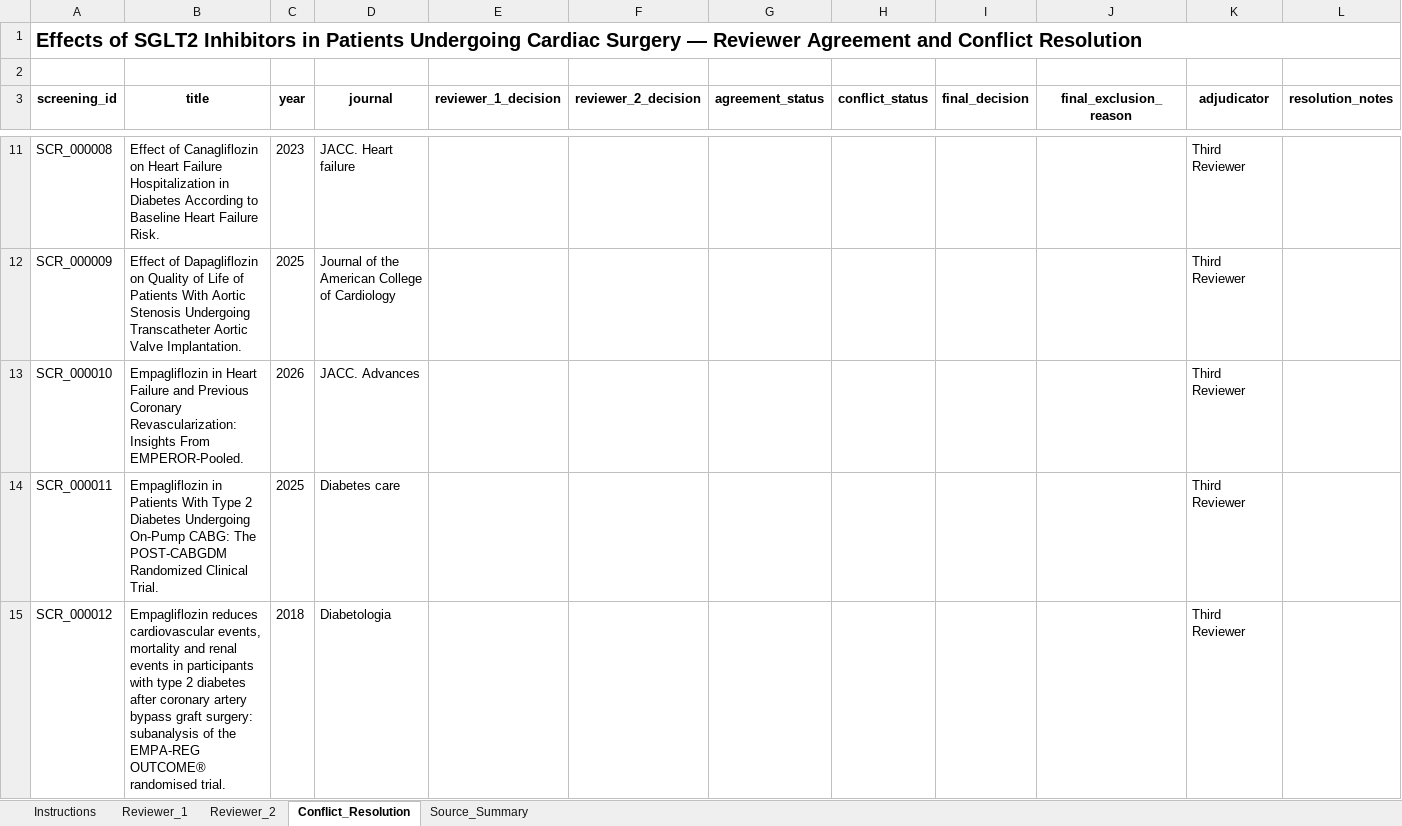
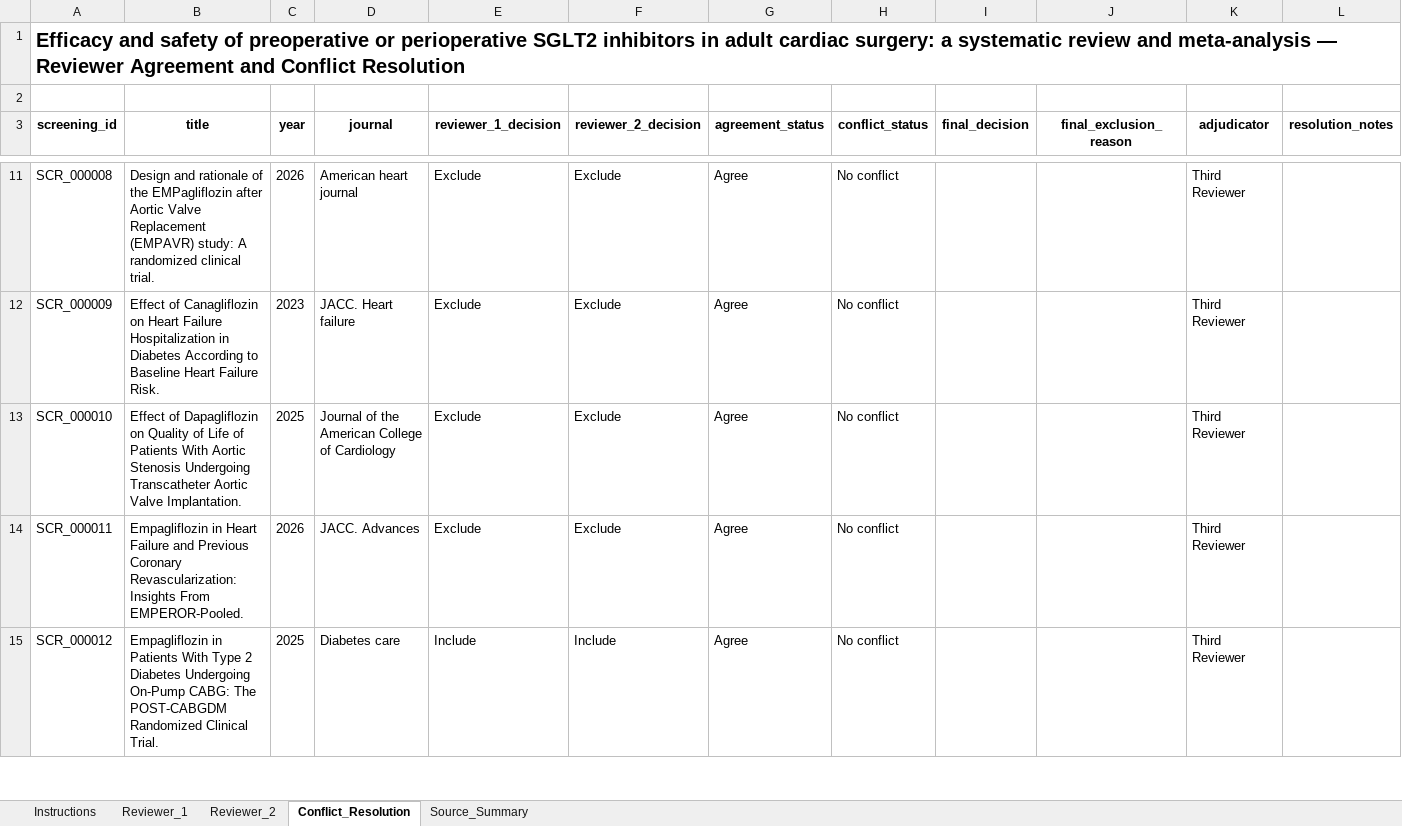
Before and after one commit to youngdo69/srma-web-platform, an Excel workbook: results/screening/title_abstract_screening_agent.xlsx, sheet Conflict_Resolution, drawn as a sheet; only a part is shown, gaps mark what is left out; values as stored, in another font and other column widths than the file's, no borders; conditional formats not drawn; the diff covers the shown part only; the diff names each change by its address in the sheet, - before the commit and + after, or states it on an @@ line.

```diff
--- a/results/screening/title_abstract_screening_agent.xlsx (sheet Conflict_Resolution)
+++ b/results/screening/title_abstract_screening_agent.xlsx (sheet Conflict_Resolution)
-A1 (screening_id): Effects of SGLT2 Inhibitors in Patients Undergoing Cardiac Surgery — Reviewer…
+A1 (screening_id): Efficacy and safety of preoperative or perioperative SGLT2 inhibitors in adult cardiac surgery: a systematic review and meta-analysis — Reviewer…
-B11 (title): Effect of Canagliflozin on Heart Failure Hospitalization in Diabetes According to Baseline Heart Failure Risk.
+B11 (title): Design and rationale of the EMPagliflozin after Aortic Valve Replacement (EMPAVR) study: A randomized clinical trial.
-C11 (year): 2023
+C11 (year): 2026
-D11 (journal): JACC. Heart failure
+D11 (journal): American heart journal
-E11:E14 (reviewer_1_decision): (empty)
+E11:E14 (reviewer_1_decision): Exclude
-F11:F14 (reviewer_2_decision): (empty)
+F11:F14 (reviewer_2_decision): Exclude
-G11:G15 (agreement_status): (empty)
+G11:G15 (agreement_status): Agree
-H11:H15 (conflict_status): (empty)
+H11:H15 (conflict_status): No conflict
-B12 (title): Effect of Dapagliflozin on Quality of Life of Patients With Aortic Stenosis Undergoing Transcatheter Aortic Valve Implantation.
+B12 (title): Effect of Canagliflozin on Heart Failure Hospitalization in Diabetes According to Baseline Heart Failure Risk.
-C12 (year): 2025
+C12 (year): 2023
-D12 (journal): Journal of the American College of Cardiology
+D12 (journal): JACC. Heart failure
-B13 (title): Empagliflozin in Heart Failure and Previous Coronary Revascularization: Insights From EMPEROR-Pooled.
+B13 (title): Effect of Dapagliflozin on Quality of Life of Patients With Aortic Stenosis Undergoing Transcatheter Aortic Valve Implantation.
-C13 (year): 2026
+C13 (year): 2025
-D13 (journal): JACC. Advances
+D13 (journal): Journal of the American College of Cardiology
-B14 (title): Empagliflozin in Patients With Type 2 Diabetes Undergoing On-Pump CABG: The POST-CABGDM Randomized Clinical Trial.
+B14 (title): Empagliflozin in Heart Failure and Previous Coronary Revascularization: Insights From EMPEROR-Pooled.
-C14 (year): 2025
+C14 (year): 2026
-D14 (journal): Diabetes care
+D14 (journal): JACC. Advances
-B15 (title): Empagliflozin reduces cardiovascular events, mortality and renal events in participants with type 2 diabetes after coronary artery bypass graft surgery: subanalysis of the EMPA-REG OUTCOME® randomised trial.
+B15 (title): Empagliflozin in Patients With Type 2 Diabetes Undergoing On-Pump CABG: The POST-CABGDM Randomized Clinical Trial.
-C15 (year): 2018
+C15 (year): 2025
-D15 (journal): Diabetologia
+D15 (journal): Diabetes care
-E15 (reviewer_1_decision): (empty)
+E15 (reviewer_1_decision): Include
-F15 (reviewer_2_decision): (empty)
+F15 (reviewer_2_decision): Include
```
Also changed, not shown: 66 added rows and 1171 edited cells elsewhere in this sheet, sheet Reviewer_2, sheet Reviewer_1, sheet Instructions, sheet Source_Summary, results/screening/title_abstract_screening_completed.xlsx, results/screening/title_abstract_screening_workbook.xlsx, 20 other files.
